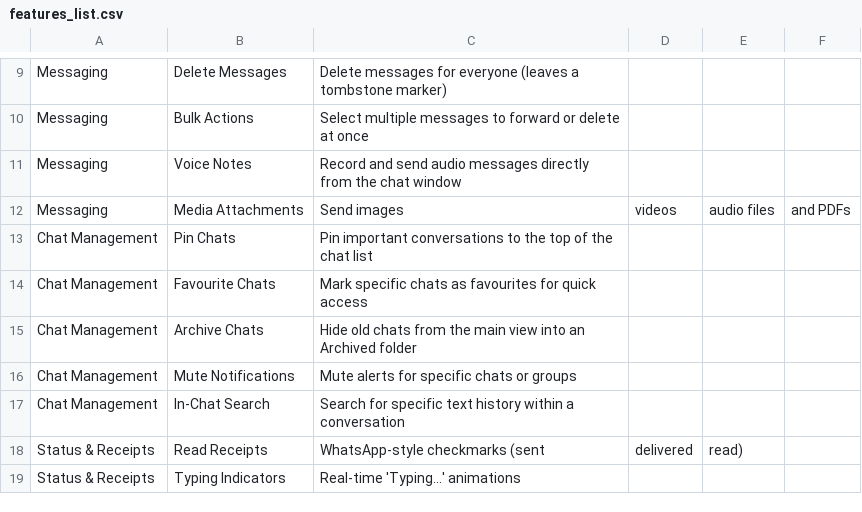
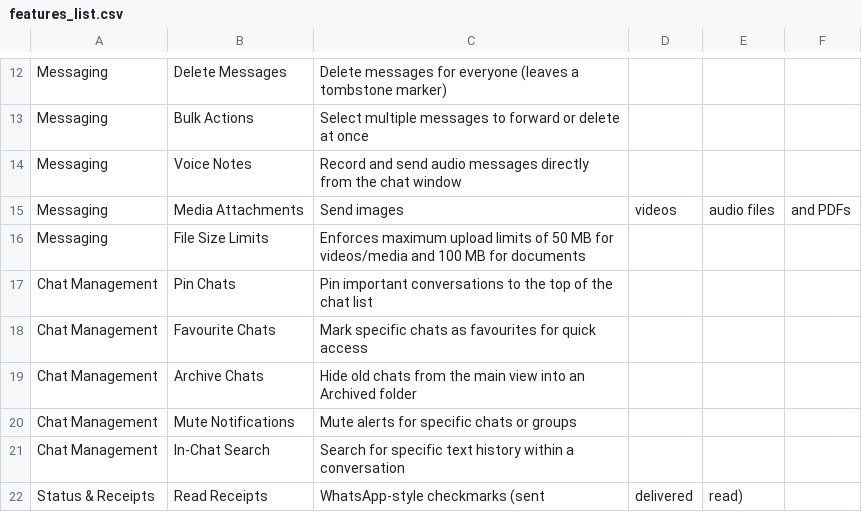
Before and after one commit to abi-kgb/chatbot, a CSV file: features_list.csv, drawn as a sheet; only a part is shown, gaps mark what is left out; the shorter side is filled out with more unchanged rows; the diff covers the shown part only; the diff names each change by its address in the sheet, - before the commit and + after, or states it on an @@ line.

```diff
--- a/features_list.csv
+++ b/features_list.csv
+row 16: Messaging | File Size Limits | Enforces maximum upload limits of 50 MB for videos/media and 100 MB for documents
```
Also changed, not shown: 17 added rows elsewhere in this file, 23 other files.
